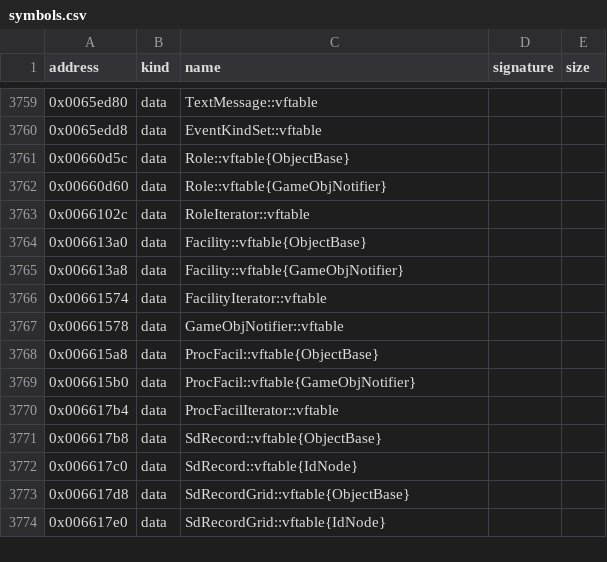
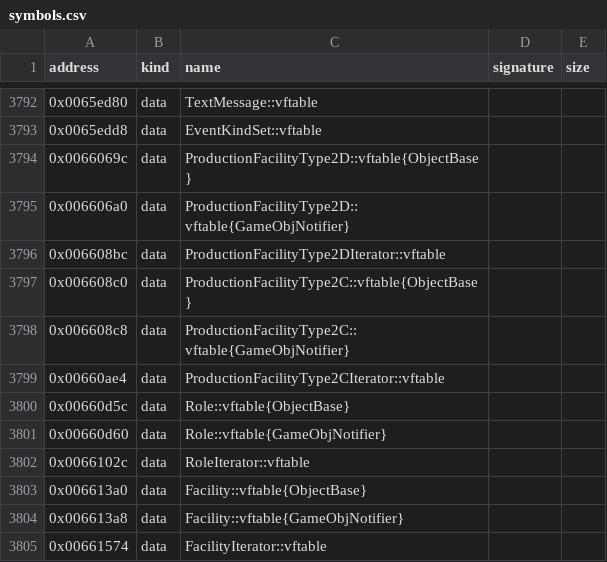
Before and after one commit to bicyclespokesperson/rebellion_modernized, a CSV file: symbols/symbols.csv, drawn as a sheet; only a part is shown, gaps mark what is left out; the shorter side is filled out with more unchanged rows; the diff covers the shown part only; the diff names each change by its address in the sheet, - before the commit and + after, or states it on an @@ line.

```diff
--- a/symbols/symbols.csv
+++ b/symbols/symbols.csv
+row 3794: 0x0066069c | data | ProductionFacilityType2D::vftable{ObjectBase}
+row 3795: 0x006606a0 | data | ProductionFacilityType2D::vftable{GameObjNotifier}
+row 3796: 0x006608bc | data | ProductionFacilityType2DIterator::vftable
+row 3797: 0x006608c0 | data | ProductionFacilityType2C::vftable{ObjectBase}
+row 3798: 0x006608c8 | data | ProductionFacilityType2C::vftable{GameObjNotifier}
+row 3799: 0x00660ae4 | data | ProductionFacilityType2CIterator::vftable
```
Also changed, not shown: 33 added rows elsewhere in this file, 3 other files.
